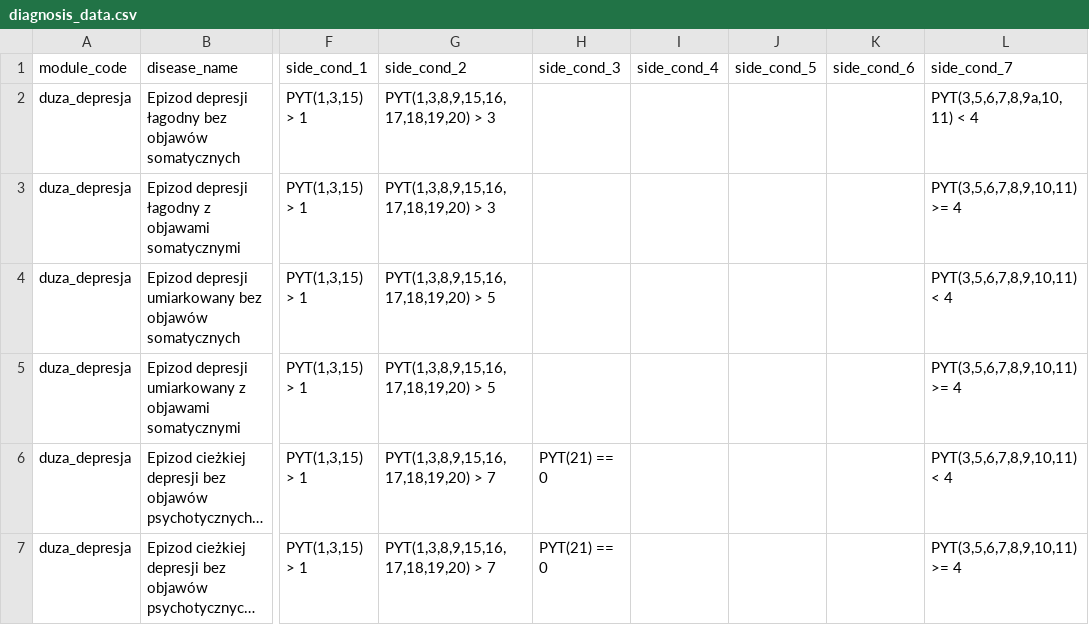
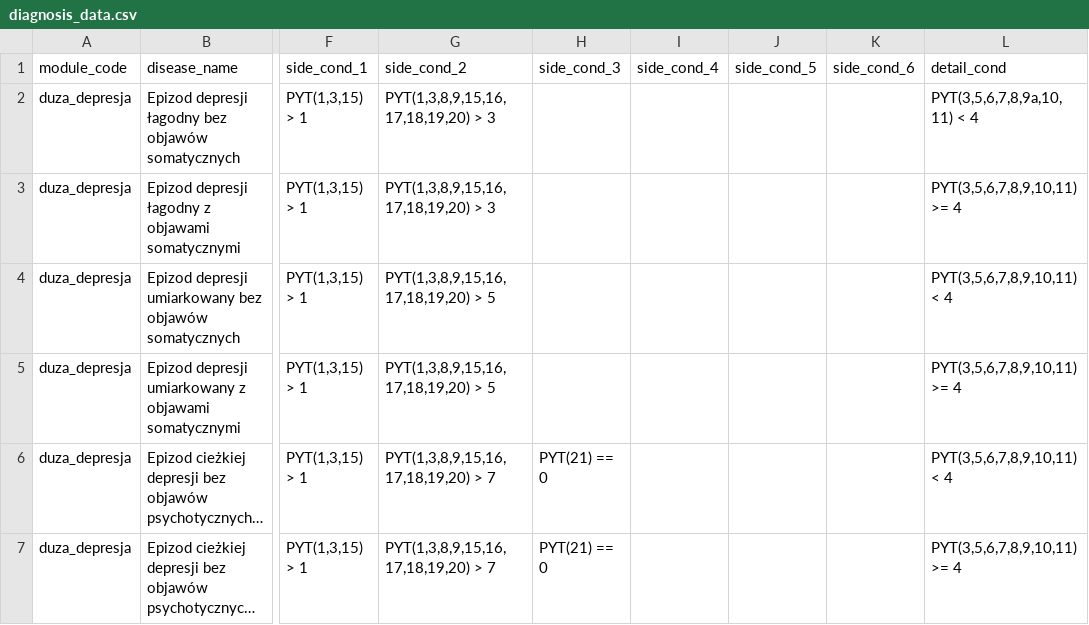
Before and after one commit to aI-lab-glider/doctors-assistant-app, a CSV file: scripts/data/diagnosis_data.csv, drawn as a sheet; only a part is shown, gaps mark what is left out; long unchanged cells end in …; the diff names each change by its address in the sheet, - before the commit and + after, or states it on an @@ line.

Commit message:
Replace side_cond_6 with detail_cond

```diff
--- a/scripts/data/diagnosis_data.csv
+++ b/scripts/data/diagnosis_data.csv
-L1: side_cond_7
+L1: detail_cond
```
Also changed, not shown: 2 other files.
